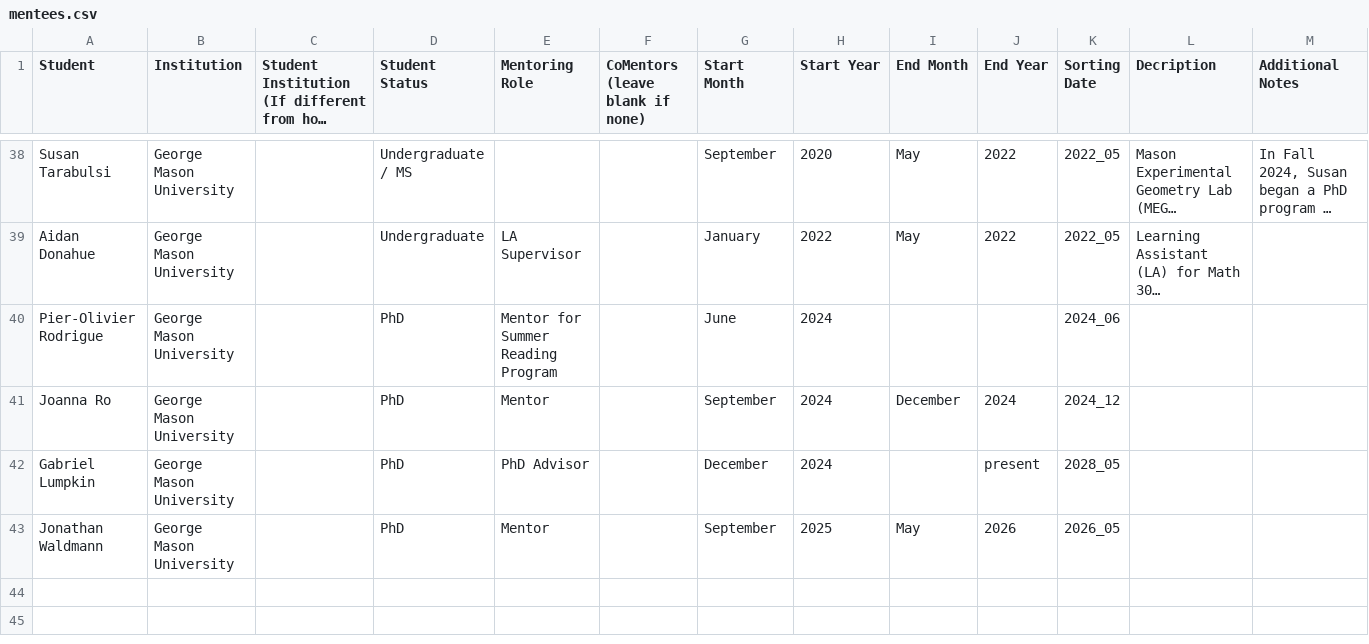
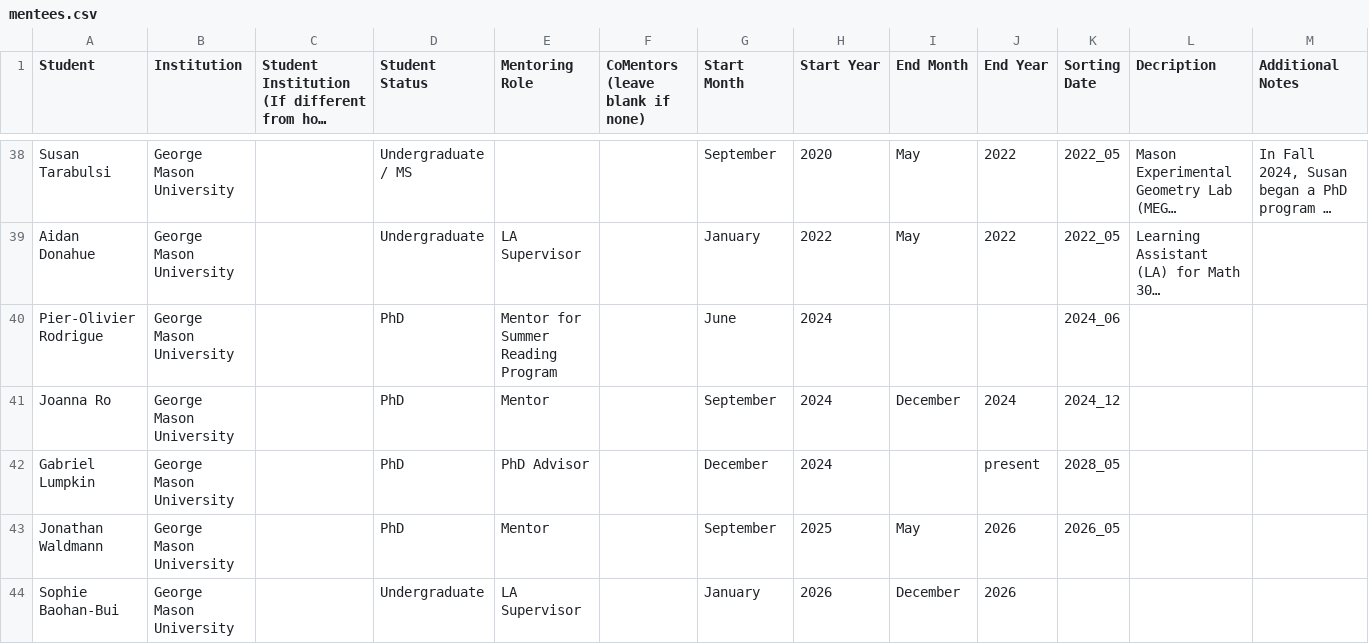
Before and after one commit to hdbray/cv_builder, a CSV file: csv_files/mentees.csv, drawn as a sheet; only a part is shown, gaps mark what is left out; long unchanged cells end in …; the diff names each change by its address in the sheet, - before the commit and + after, or states it on an @@ line.

Commit message:
updates to talks, visits, mentoring and mentees

```diff
--- a/csv_files/mentees.csv
+++ b/csv_files/mentees.csv
+row 44: Sophie Baohan-Bui | George Mason University |  | Undergraduate | LA Supervisor |  | January | 2026 | December | 2026
```
Also changed, not shown: csv_files/grants_awards.csv, csv_files/mentoring.csv, 10 other files.
